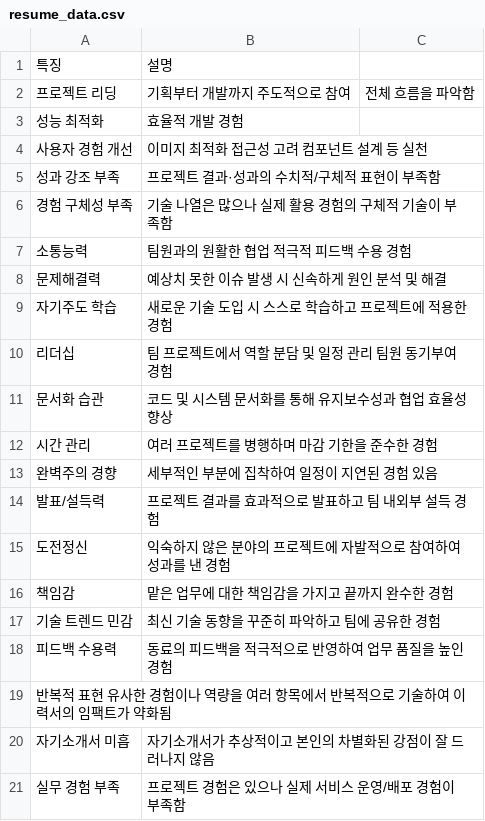
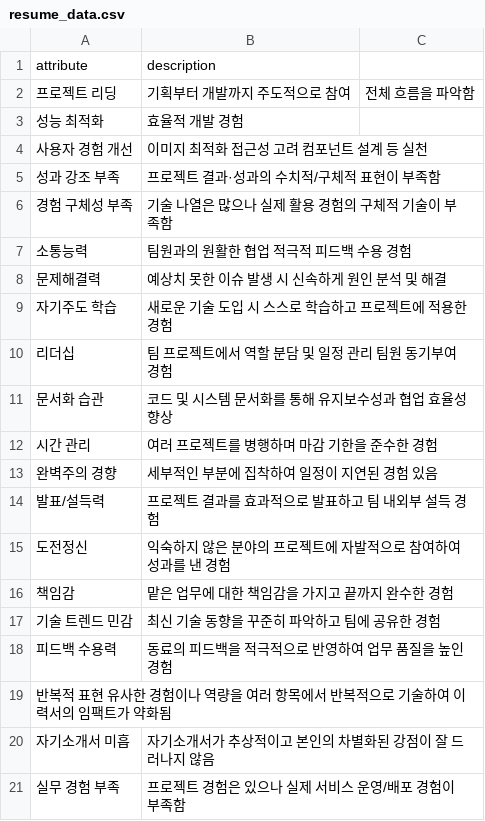
Before and after one commit to likelion-rocket-intern/backend, a CSV file: datas/resume_data.csv, drawn as a sheet; removed rows and columns are numbered as before the commit, all else as after; the diff names each change by its address in the sheet, - before the commit and + after, or states it on an @@ line.

```diff
--- a/datas/resume_data.csv
+++ b/datas/resume_data.csv
-row 1: 특징 | 설명
+row 1: attribute | description
```
Also changed, not shown: datas/job_data.csv.
